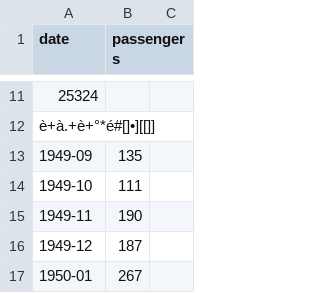
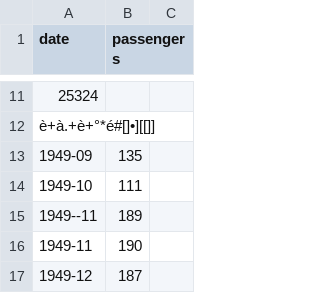
Before and after one commit to Fly7113/Esame, a CSV file: data.csv, drawn as a sheet; only a part is shown, gaps mark what is left out; the shorter side is filled out with more unchanged rows; the diff names each change by its address in the sheet, - before the commit and + after, or states it on an @@ line.

Commit message:
Added noise to the CSV file

```diff
--- a/data.csv
+++ b/data.csv
+row 15: 1949--11 | 189
```
